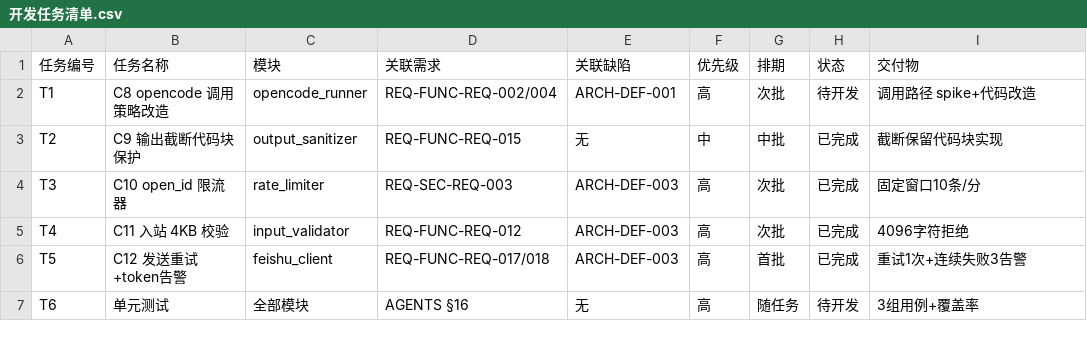
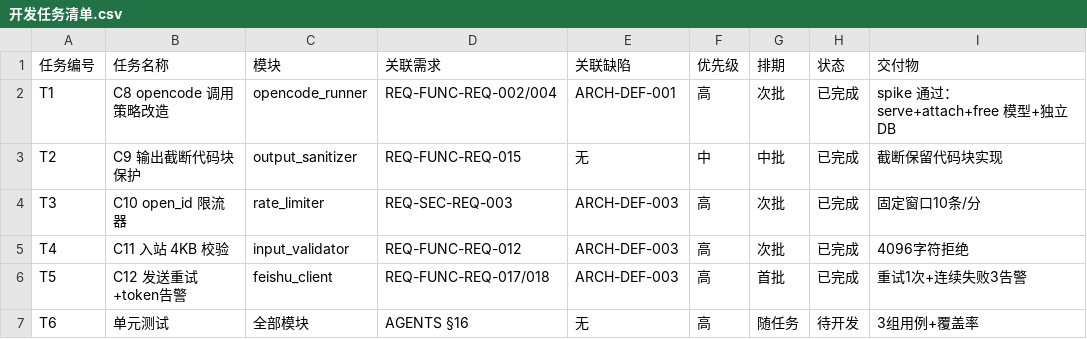
Before and after one commit to gogojaja/feishu-robot-project, a CSV file: 开发资产/01_开发策略/开发任务清单.csv, drawn as a sheet; the diff names each change by its address in the sheet, - before the commit and + after, or states it on an @@ line.

```diff
--- a/开发资产/01_开发策略/开发任务清单.csv
+++ b/开发资产/01_开发策略/开发任务清单.csv
-H2 (状态): 待开发
+H2 (状态): 已完成
-I2 (交付物): 调用路径 spike+代码改造
+I2 (交付物): spike 通过：serve+attach+free 模型+独立DB
```
Also changed, not shown: 架构资产/05_架构评审/评审报告_架构_v0.1_缺陷清单.csv, 1 other file.
